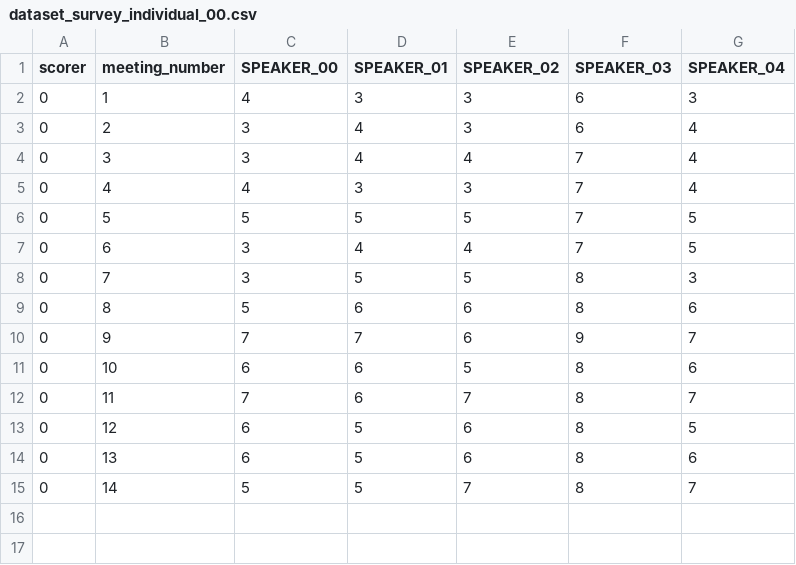
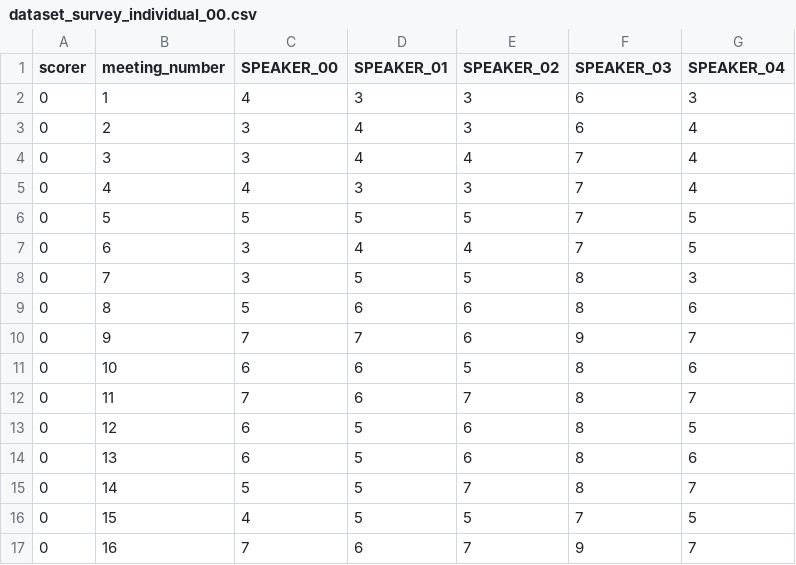
Before and after one commit to team-zerobaek/collaboration-analysis, a CSV file: data/dataset_survey_individual_00.csv, drawn as a sheet.

```diff
--- a/data/dataset_survey_individual_00.csv
+++ b/data/dataset_survey_individual_00.csv
@@ -15 +15,3 @@ scorer,meeting_number,SPEAKER_00,SPEAKER_01,SPEAKER_02,SPEAKER_03,SPEAKER_04
 0,14,5,5,7,8,7
+0,15,4,5,5,7,5
+0,16,7,6,7,9,7
```
Also changed, not shown: data/dataset_survey_individual_01.csv, data/dataset_survey_individual_02.csv, 3 other files.
